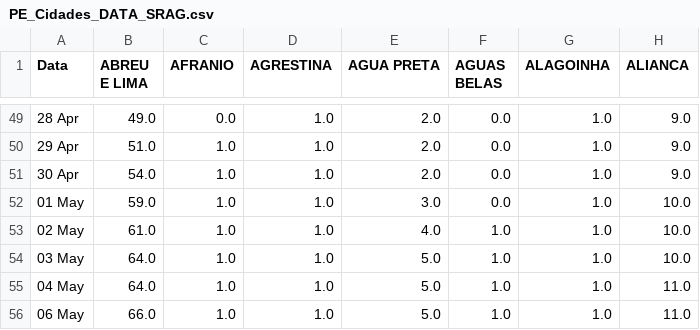
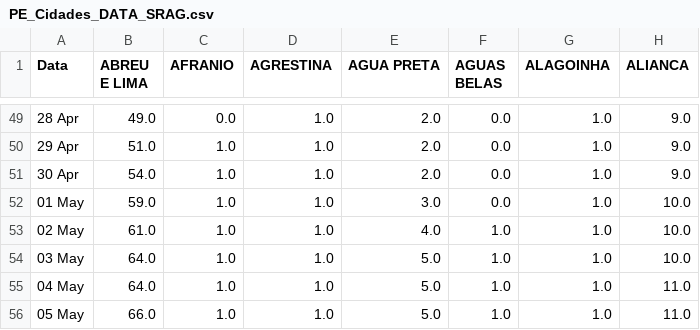
Before and after one commit to JTeodomiro/covid19PE, a CSV file: PE_Cidades_DATA_SRAG.csv, drawn as a sheet; only a part is shown, gaps mark what is left out; the diff names each change by its address in the sheet, - before the commit and + after, or states it on an @@ line.

Commit message:
Att 05/05

```diff
--- a/PE_Cidades_DATA_SRAG.csv
+++ b/PE_Cidades_DATA_SRAG.csv
-A56 (Data): 06 May
+A56 (Data): 05 May
```
